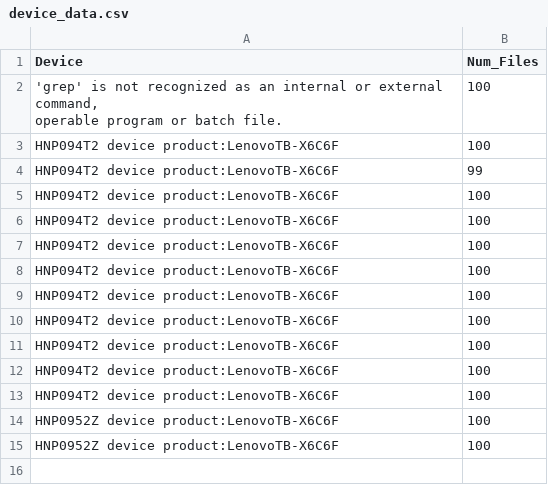
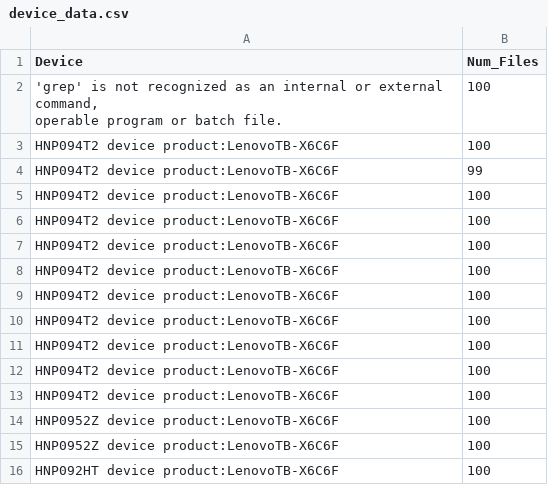
Before and after one commit to mounikesh42/apptest, a CSV file: device_data.csv, drawn as a sheet.

```diff
--- a/device_data.csv
+++ b/device_data.csv
@@ -16 +16,2 @@ HNP0952Z               device product:LenovoTB-X6C6F,100
 HNP0952Z               device product:LenovoTB-X6C6F,100
+HNP092HT               device product:LenovoTB-X6C6F,100
```
Also changed, not shown: error.csv, output.csv, 22 other files.
